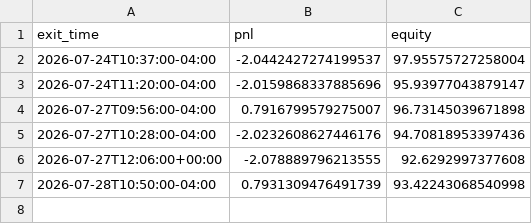
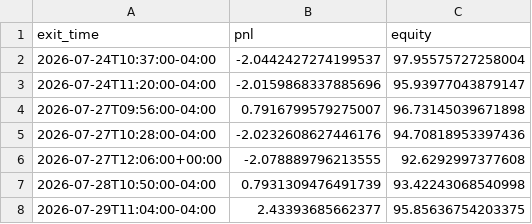
Before and after one commit to ksanta-bit/pattern-scout-eth, a CSV file: docs/stocks/equity_curve.csv, drawn as a sheet; the diff names each change by its address in the sheet, - before the commit and + after, or states it on an @@ line.

```diff
--- a/docs/stocks/equity_curve.csv
+++ b/docs/stocks/equity_curve.csv
+row 8: 2026-07-29T11:04:00-04:00 | 2.43393685662377 | 95.85636754203375
```
Also changed, not shown: docs/stocks/trades.csv, 4 other files.
